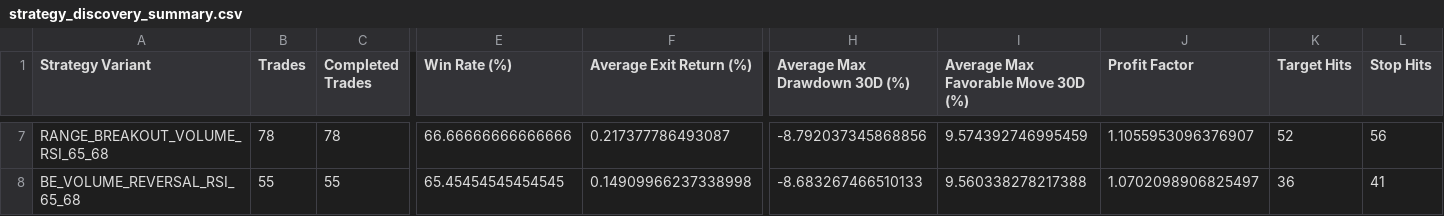
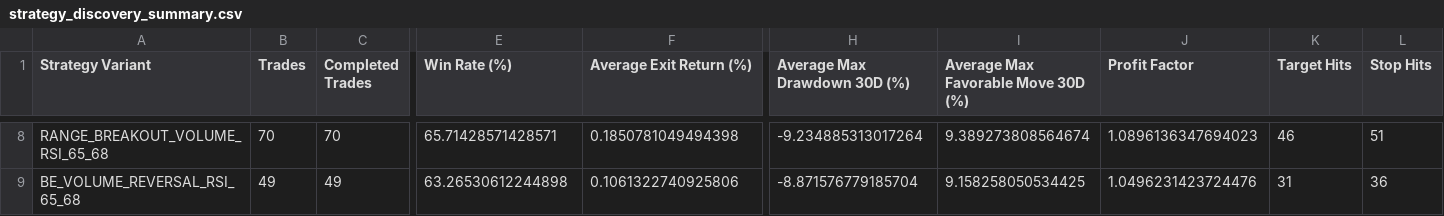
Before and after one commit to 4arjun/Stock-Automator2.0, a CSV file: strategy_discovery_summary.csv, drawn as a sheet; only a part is shown, gaps mark what is left out; addresses are those after the commit; the diff covers the shown part only; the diff names each change by its address in the sheet, - before the commit and + after, or states it on an @@ line.

```diff
--- a/strategy_discovery_summary.csv
+++ b/strategy_discovery_summary.csv
-B8 (Trades): 78
+B8 (Trades): 70
-C8 (Completed Trades): 78
+C8 (Completed Trades): 70
-E8 (Win Rate (%)): 66.66666666666666
+E8 (Win Rate (%)): 65.71428571428571
-F8 (Average Exit Return (%)): 0.217377786493087
+F8 (Average Exit Return (%)): 0.1850781049494398
-H8 (Average Max Drawdown 30D (%)): -8.792037345868856
+H8 (Average Max Drawdown 30D (%)): -9.234885313017264
-I8: 9.574392746995459
+I8: 9.389273808564674
-J8 (Profit Factor): 1.1055953096376907
+J8 (Profit Factor): 1.0896136347694023
-K8 (Target Hits): 52
+K8 (Target Hits): 46
-L8 (Stop Hits): 56
+L8 (Stop Hits): 51
-B9 (Trades): 55
+B9 (Trades): 49
-C9 (Completed Trades): 55
+C9 (Completed Trades): 49
-E9 (Win Rate (%)): 65.45454545454545
+E9 (Win Rate (%)): 63.26530612244898
-F9 (Average Exit Return (%)): 0.14909966237338998
+F9 (Average Exit Return (%)): 0.1061322740925806
-H9 (Average Max Drawdown 30D (%)): -8.683267466510133
+H9 (Average Max Drawdown 30D (%)): -8.871576779185704
-I9: 9.560338278217388
+I9: 9.158258050534425
-J9 (Profit Factor): 1.0702098906825497
+J9 (Profit Factor): 1.0496231423724476
-K9 (Target Hits): 36
+K9 (Target Hits): 31
-L9 (Stop Hits): 41
+L9 (Stop Hits): 36
```
Also changed, not shown: 1 added row and 28 edited cells elsewhere in this file, strategy_discovery_trades.csv, 5 other files.
